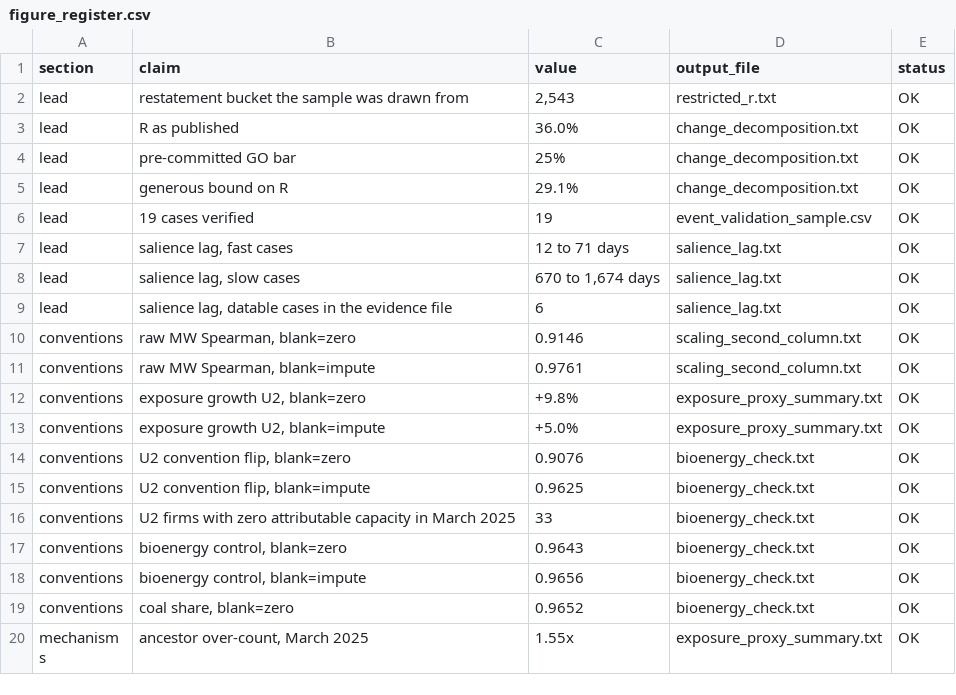
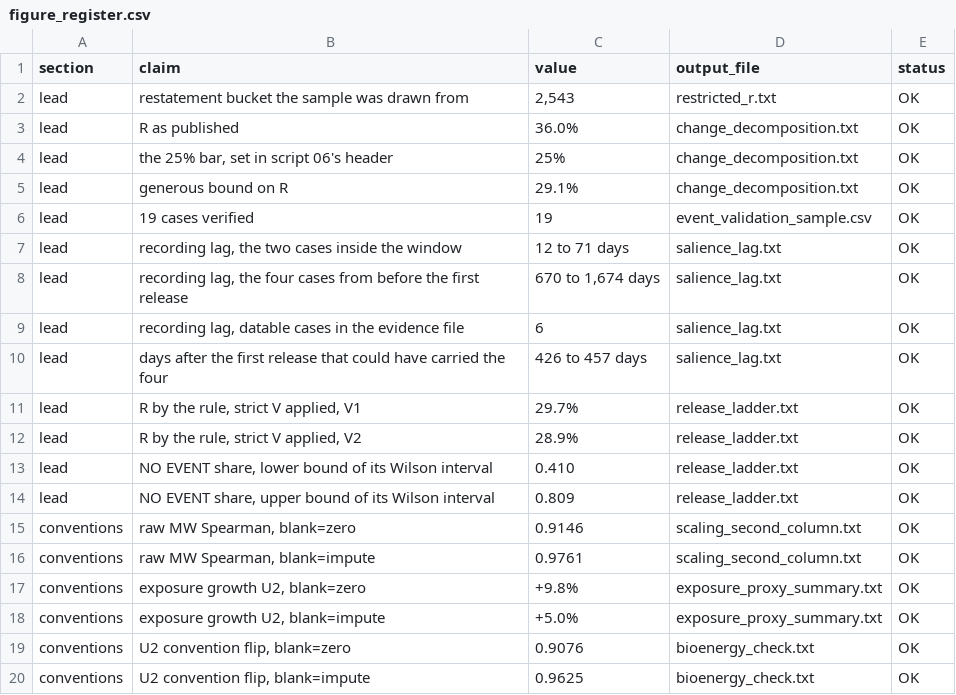
Before and after one commit to ochofer/paper1-hazard-exposure-data, a CSV file: outputs/figure_register.csv, drawn as a sheet; only a part is shown; the shorter side is filled out with more unchanged rows; the diff covers the shown part only.

Commit message:
Version 1.3 of the note: the run of 19 November 2026 and its outputs, the top-quintile overlap as the bounds the ties allow
The twelve scripts run inside the repository on the pinned releases and the
price archive (00, 06, 07, 10, 11, 12, 13, 14, 15, 17, 18, 16), and 10, 13,
15 and 16 again with the tie rule: the cross-section summary (4,550 distinct
operating assets in 5,115 holdings; 581 listed entities with five or more, 93
in the United States and 82 in the sixteen European countries of the region);
the firms both releases cover under both readings (0.8957 and 0.9661 on the
152, 0.9571 and 0.9689 on the 143 above zero under both); the ladder (29.7 per
cent by the rule's own R); the Wilson interval of 12 of 19 (0.410 to 0.809);
the decay tests (p 0.33, 0.42 and 0.09); the recording lags from the first
release that could have carried each change; the register of 107 figures,
each traced to its output file; restricted_r_edges.csv in sorted order, its
12,717 rows as before. code/_overlap.py gives a top-quintile overlap as the
lowest and the highest count that the firms tied at each cut allow, with the
tie counts, and tests/test_overlap.py checks the bounds against every order on
made-up cases; scripts 10, 13 and 15 print the bounds, one figure where no
tie leaves the top set open, and the note gives no overlap for fossil share
on the panel, where 125 and 105 of 159 firms tie at a share of 1 for 32
places (131 and 113 of 171 for 34 under the impute reading), and says why
with the counts; every other overlap has no tie at either cut. Seventeen
scripts print the output folder with single quotes inside the braces of the
f-string, so that Python 3.9 parses them; script 15 computes its two
reference lines from scaling_by_firm.csv; script 19's version history as one
line per version with its date, and the sentence on the run logs stating what
holds; .gitignore names the seven data folders linked inside data/ for a run
on a case-insensitive file system. README: the distinct-asset count.
code/README: the overlap module and its test, the run logs' path, how the two
set-built outputs are sorted. FINDINGS_2026-08-21.md states what holds as of
19 November 2026, each figure in its sentence. The note is version 1.3,
tagged note-v1.3.

```diff
--- a/outputs/figure_register.csv
+++ b/outputs/figure_register.csv
@@ -3,8 +3,13 @@ lead,restatement bucket the sample was drawn from,"2,543",restricted_r.txt,OK
 lead,R as published,36.0%,change_decomposition.txt,OK
-lead,pre-committed GO bar,25%,change_decomposition.txt,OK
+lead,"the 25% bar, set in script 06's header",25%,change_decomposition.txt,OK
 lead,generous bound on R,29.1%,change_decomposition.txt,OK
 lead,19 cases verified,19,event_validation_sample.csv,OK
-lead,"salience lag, fast cases",12 to 71 days,salience_lag.txt,OK
-lead,"salience lag, slow cases","670 to 1,674 days",salience_lag.txt,OK
-lead,"salience lag, datable cases in the evidence file",6,salience_lag.txt,OK
+lead,"recording lag, the two cases inside the window",12 to 71 days,salience_lag.txt,OK
+lead,"recording lag, the four cases from before the first release","670 to 1,674 days",salience_lag.txt,OK
+lead,"recording lag, datable cases in the evidence file",6,salience_lag.txt,OK
+lead,days after the first release that could have carried the four,426 to 457 days,salience_lag.txt,OK
+lead,"R by the rule, strict V applied, V1",29.7%,release_ladder.txt,OK
+lead,"R by the rule, strict V applied, V2",28.9%,release_ladder.txt,OK
+lead,"NO EVENT share, lower bound of its Wilson interval",0.410,release_ladder.txt,OK
+lead,"NO EVENT share, upper bound of its Wilson interval",0.809,release_ladder.txt,OK
 conventions,"raw MW Spearman, blank=zero",0.9146,scaling_second_column.txt,OK
```
Also changed, not shown: 19 added rows and 2 edited cells elsewhere in this file, outputs/release_ladder.csv, outputs/restricted_r_edges.csv, 46 other files.
